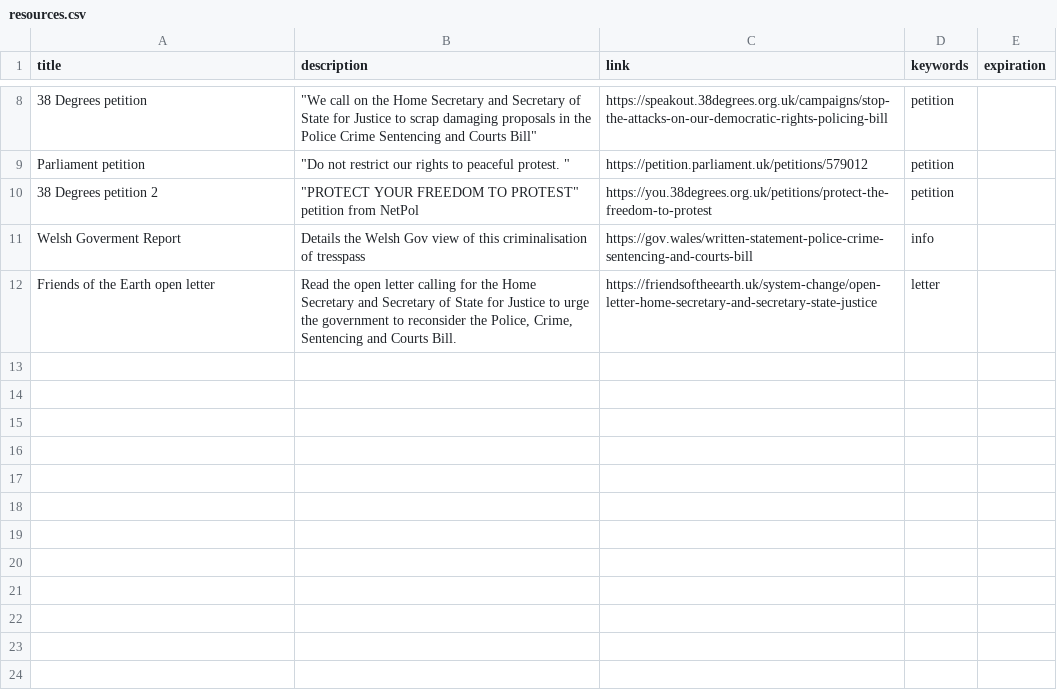
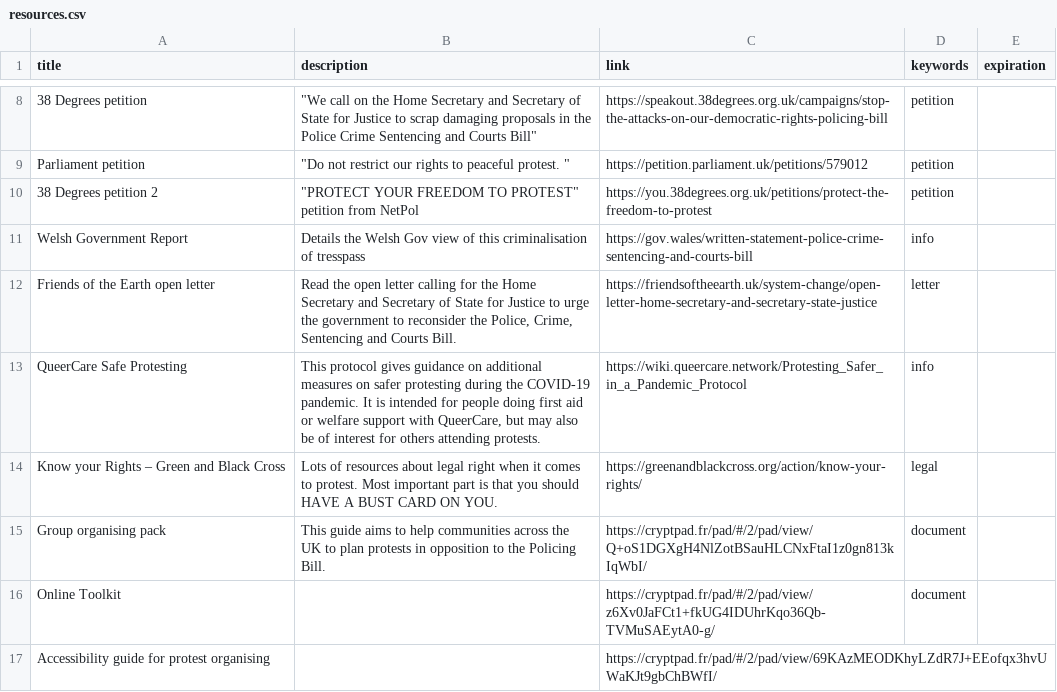
Before and after one commit to joe-irving/killthebill_website, a CSV file: _data/resources.csv, drawn as a sheet; only a part is shown, gaps mark what is left out.

```diff
--- a/_data/resources.csv
+++ b/_data/resources.csv
@@ -10,3 +10,8 @@ Parliament petition,"""Do not restrict our rights to peaceful protest. """,https
 38 Degrees petition 2,"""PROTECT YOUR FREEDOM TO PROTEST"" petition from NetPol",https://you.38degrees.org.uk/petitions/protect-the-freedom-to-protest,petition,
-Welsh Goverment Report,Details the Welsh Gov view of this criminalisation of tresspass,https://gov.wales/written-statement-police-crime-sentencing-and-courts-bill,info,
+Welsh Government Report,Details the Welsh Gov view of this criminalisation of tresspass,https://gov.wales/written-statement-police-crime-sentencing-and-courts-bill,info,
 Friends of the Earth open letter,"Read the open letter calling for the Home Secretary and Secretary of State for Justice to urge the government to reconsider the Police, Crime, Sentencing and Courts Bill. ",https://friendsoftheearth.uk/system-change/open-letter-home-secretary-and-secretary-state-justice,letter,
+QueerCare Safe Protesting ,"This protocol gives guidance on additional measures on safer protesting during the COVID-19 pandemic. It is intended for people doing first aid or welfare support with QueerCare, but may also be of interest for others attending protests. ",https://wiki.queercare.network/Protesting_Safer_in_a_Pandemic_Protocol,info,
+Know your Rights – Green and Black Cross,Lots of resources about legal right when it comes to protest. Most important part is that you should HAVE A BUST CARD ON YOU.,https://greenandblackcross.org/action/know-your-rights/,legal,
+Group organising pack,This guide aims to help communities across the UK to plan protests in opposition to the Policing Bill.,https://cryptpad.fr/pad/#/2/pad/view/Q+oS1DGXgH4NlZotBSauHLCNxFtaI1z0gn813kIqWbI/,document,
+Online Toolkit,,https://cryptpad.fr/pad/#/2/pad/view/z6Xv0JaFCt1+fkUG4IDUhrKqo36Qb-TVMuSAEytA0-g/,document,
+Accessibility guide for protest organising,,https://cryptpad.fr/pad/#/2/pad/view/69KAzMEODKhyLZdR7J+EEofqx3hvUWaKJt9gbChBWfI/,,
```
Also changed, not shown: 17 other files.
